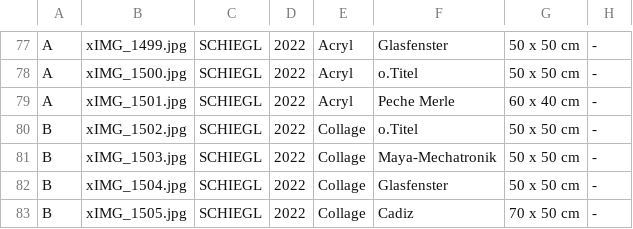
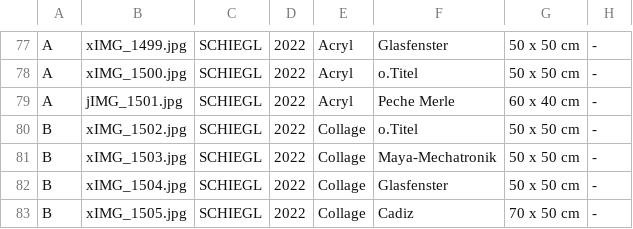
Before and after one commit to irmtraut/atelier, a CSV file: images.csv, drawn as a sheet; only a part is shown, gaps mark what is left out.

Commit message:
Update images.csv

```diff
--- a/images.csv
+++ b/images.csv
@@ -78,3 +78,3 @@ A;xIMG_1499.jpg;SCHIEGL;2022;Acryl;Glasfenster;50 x 50 cm;-
 A;xIMG_1500.jpg;SCHIEGL;2022;Acryl;o.Titel;50 x 50 cm;-
-A;xIMG_1501.jpg;SCHIEGL;2022;Acryl;Peche Merle;60 x 40 cm;-
+A;jIMG_1501.jpg;SCHIEGL;2022;Acryl;Peche Merle;60 x 40 cm;-
 B;xIMG_1502.jpg;SCHIEGL;2022;Collage;o.Titel;50 x 50 cm;-
```
